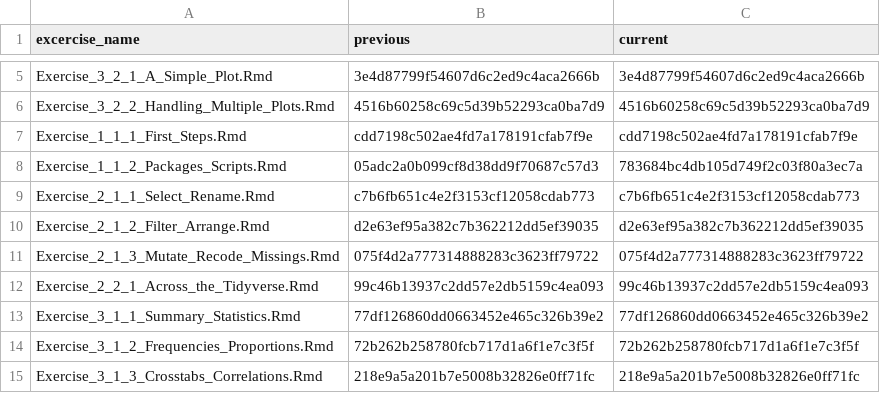
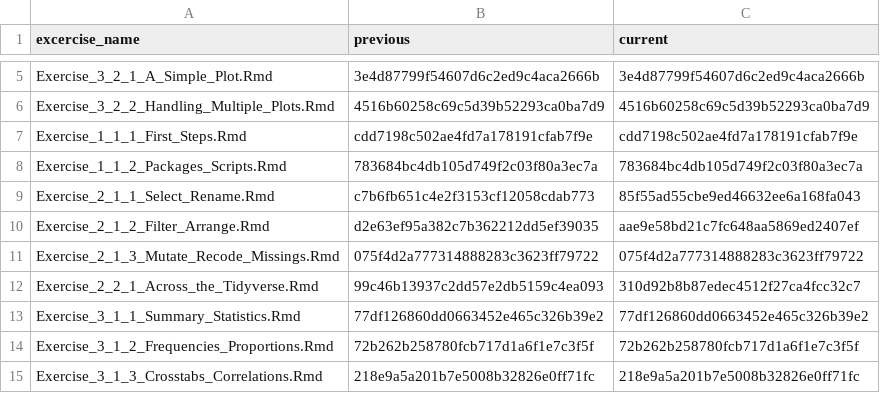
Before and after one commit to jobreu/r-intro-gesis-2021, a CSV file: content/exercises/exercises_list.csv, drawn as a sheet; only a part is shown, gaps mark what is left out.

```diff
--- a/content/exercises/exercises_list.csv
+++ b/content/exercises/exercises_list.csv
@@ -7,7 +7,7 @@ Exercise_3_2_2_Handling_Multiple_Plots.Rmd,4516b60258c69c5d39b52293ca0ba7d9,4516
 Exercise_1_1_1_First_Steps.Rmd,cdd7198c502ae4fd7a178191cfab7f9e,cdd7198c502ae4fd7a178191cfab7f9e
-Exercise_1_1_2_Packages_Scripts.Rmd,05adc2a0b099cf8d38dd9f70687c57d3,783684bc4db105d749f2c03f80a3ec7a
-Exercise_2_1_1_Select_Rename.Rmd,c7b6fb651c4e2f3153cf12058cdab773,c7b6fb651c4e2f3153cf12058cdab773
-Exercise_2_1_2_Filter_Arrange.Rmd,d2e63ef95a382c7b362212dd5ef39035,d2e63ef95a382c7b362212dd5ef39035
+Exercise_1_1_2_Packages_Scripts.Rmd,783684bc4db105d749f2c03f80a3ec7a,783684bc4db105d749f2c03f80a3ec7a
+Exercise_2_1_1_Select_Rename.Rmd,c7b6fb651c4e2f3153cf12058cdab773,85f55ad55cbe9ed46632ee6a168fa043
+Exercise_2_1_2_Filter_Arrange.Rmd,d2e63ef95a382c7b362212dd5ef39035,aae9e58bd21c7fc648aa5869ed2407ef
 Exercise_2_1_3_Mutate_Recode_Missings.Rmd,075f4d2a777314888283c3623ff79722,075f4d2a777314888283c3623ff79722
-Exercise_2_2_1_Across_the_Tidyverse.Rmd,99c46b13937c2dd57e2db5159c4ea093,99c46b13937c2dd57e2db5159c4ea093
+Exercise_2_2_1_Across_the_Tidyverse.Rmd,99c46b13937c2dd57e2db5159c4ea093,310d92b8b87edec4512f27ca4fcc32c7
 Exercise_3_1_1_Summary_Statistics.Rmd,77df126860dd0663452e465c326b39e2,77df126860dd0663452e465c326b39e2
```
Also changed, not shown: content/sessions/sessions_list.csv, 12 other files.
